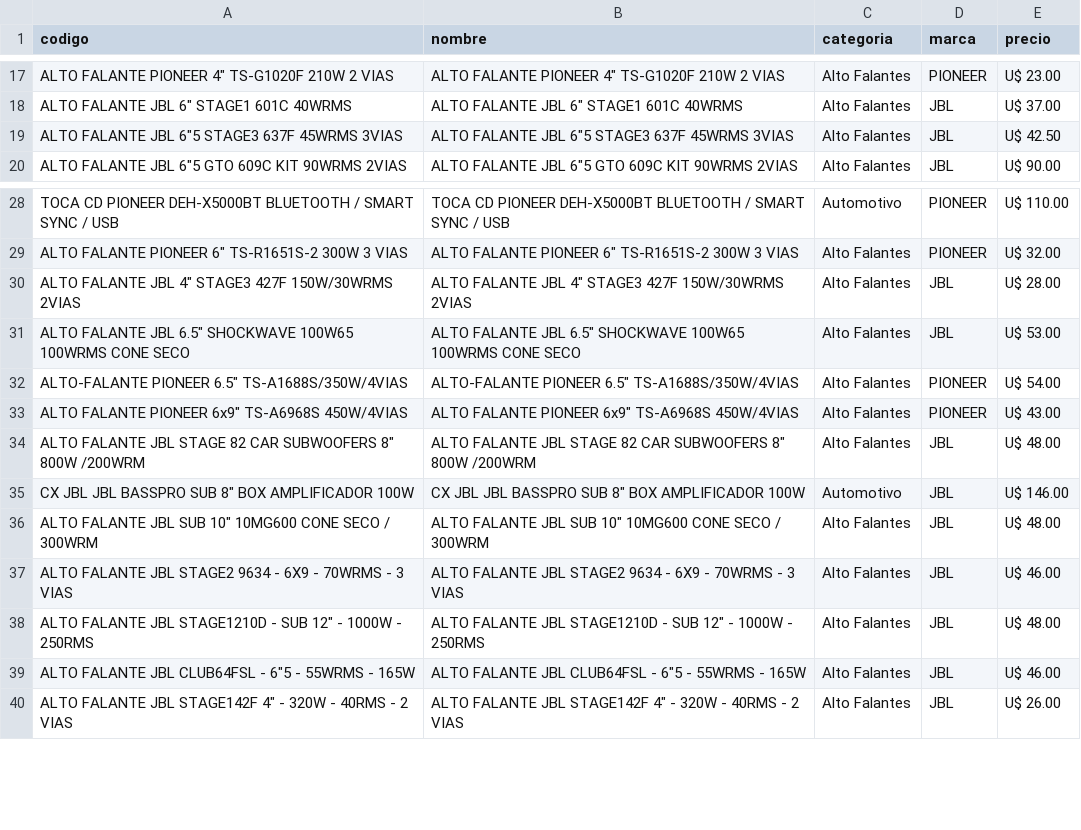
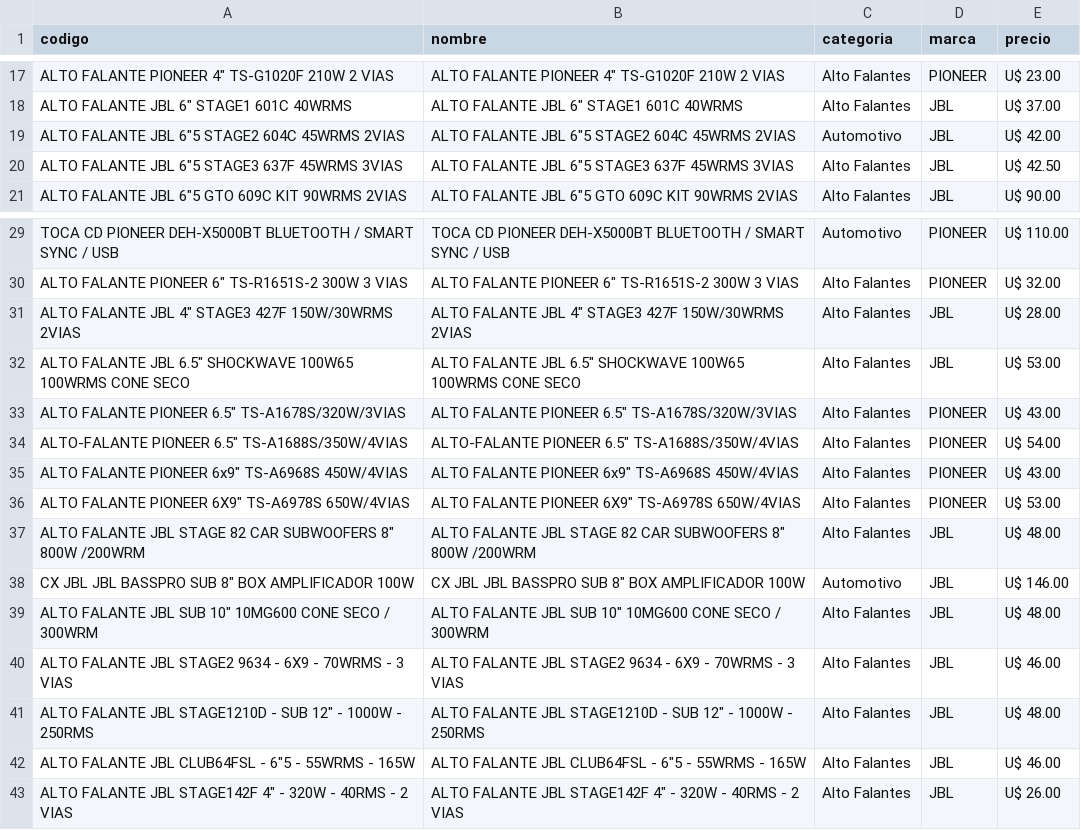
Before and after one commit to Gabrieluz1985/monitor-tcheloco, a CSV file: productos_tche_anterior.csv, drawn as a sheet; only a part is shown, gaps mark what is left out; the diff names each change by its address in the sheet, - before the commit and + after, or states it on an @@ line.

```diff
--- a/productos_tche_anterior.csv
+++ b/productos_tche_anterior.csv
+row 19: ALTO FALANTE JBL 6"5 STAGE2 604C 45WRMS 2VIAS | ALTO FALANTE JBL 6"5 STAGE2 604C 45WRMS 2VIAS | Automotivo | JBL | U$ 42.00
+row 33: ALTO FALANTE PIONEER 6.5" TS-A1678S/320W/3VIAS | ALTO FALANTE PIONEER 6.5" TS-A1678S/320W/3VIAS | Alto Falantes | PIONEER | U$ 43.00
+row 36: ALTO FALANTE PIONEER 6X9" TS-A6978S 650W/4VIAS | ALTO FALANTE PIONEER 6X9" TS-A6978S 650W/4VIAS | Alto Falantes | PIONEER | U$ 53.00
```
